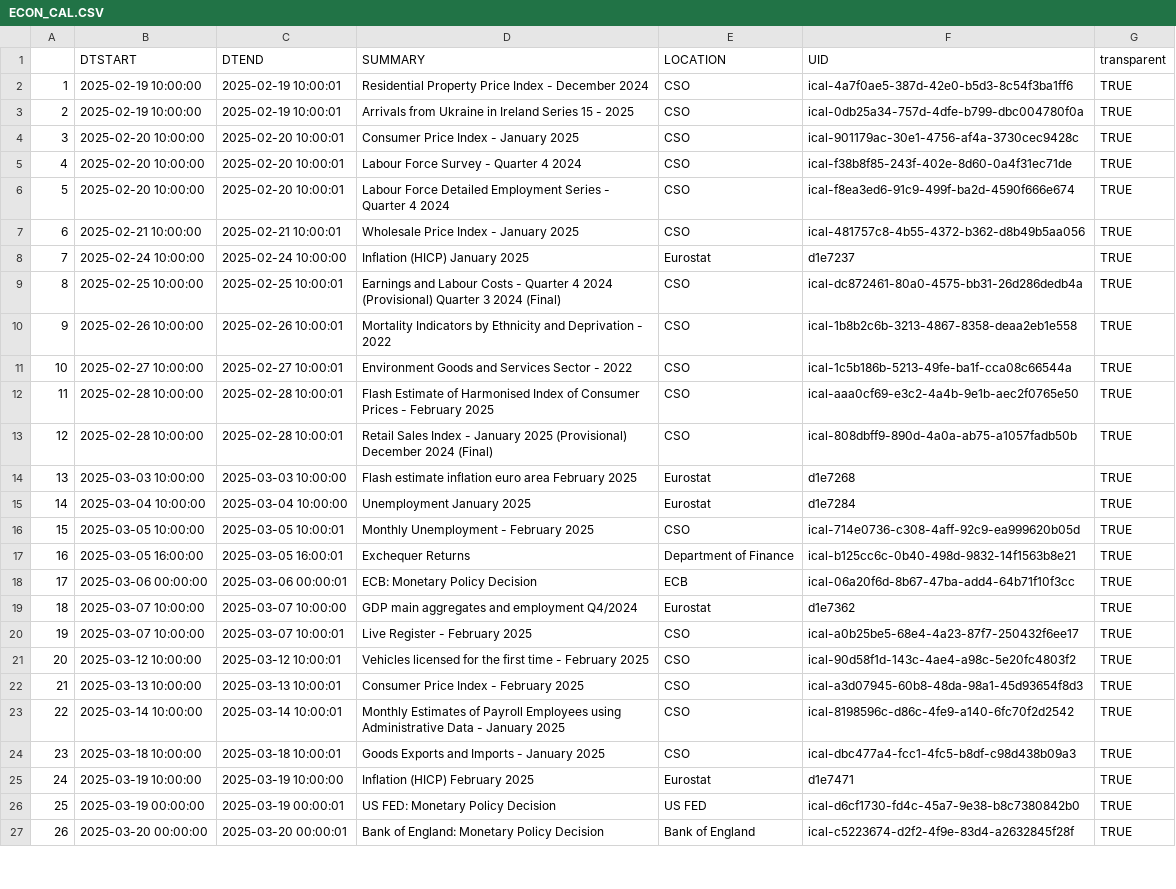
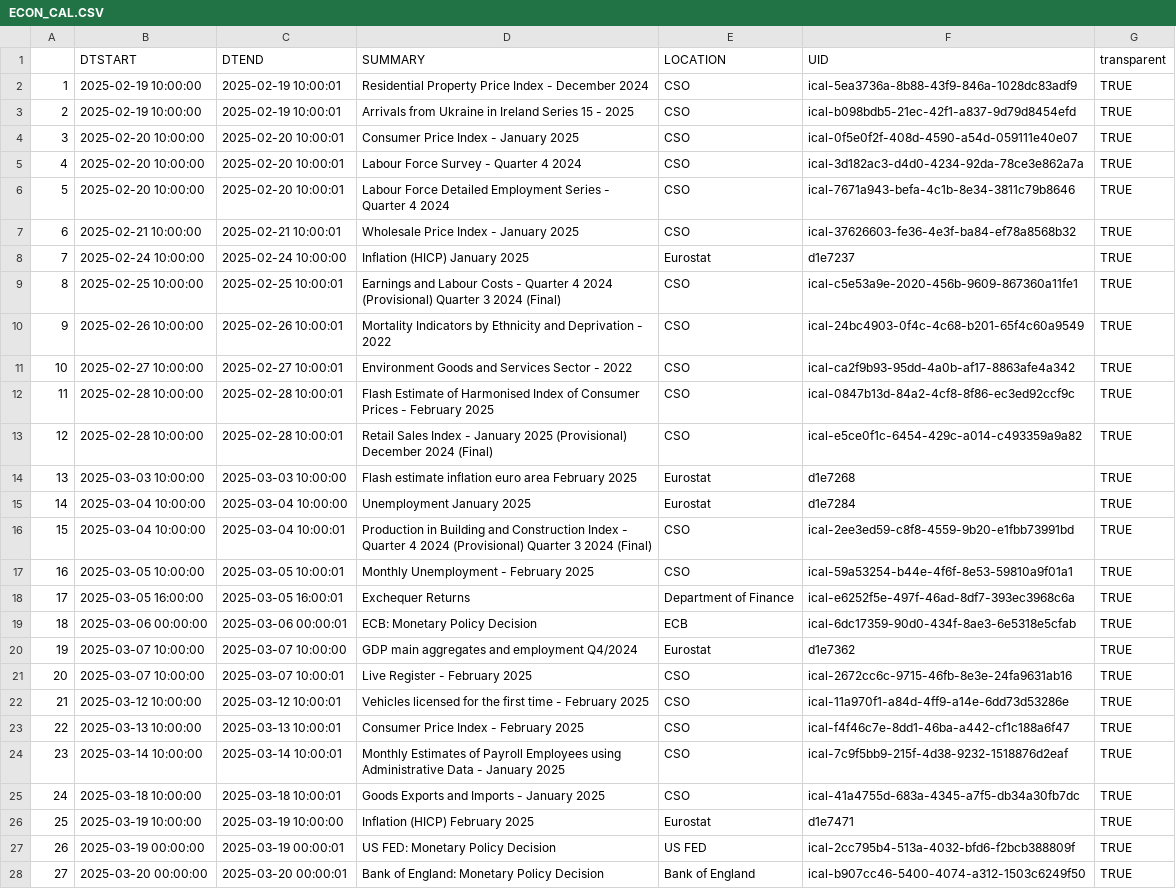
Before and after one commit to mflanagan201/gcal_auto, a CSV file: ECON_CAL.CSV, drawn as a sheet; only a part is shown; addresses are those after the commit; the diff covers the shown part only; the diff names each change by its address in the sheet, - before the commit and + after, or states it on an @@ line.

Commit message:
Add econ_cal.csv

```diff
--- a/ECON_CAL.CSV
+++ b/ECON_CAL.CSV
-F2 (UID): ical-4a7f0ae5-387d-42e0-b5d3-8c54f3ba1ff6
+F2 (UID): ical-5ea3736a-8b88-43f9-846a-1028dc83adf9
-F3 (UID): ical-0db25a34-757d-4dfe-b799-dbc004780f0a
+F3 (UID): ical-b098bdb5-21ec-42f1-a837-9d79d8454efd
-F4 (UID): ical-901179ac-30e1-4756-af4a-3730cec9428c
+F4 (UID): ical-0f5e0f2f-408d-4590-a54d-059111e40e07
-F5 (UID): ical-f38b8f85-243f-402e-8d60-0a4f31ec71de
+F5 (UID): ical-3d182ac3-d4d0-4234-92da-78ce3e862a7a
-F6 (UID): ical-f8ea3ed6-91c9-499f-ba2d-4590f666e674
+F6 (UID): ical-7671a943-befa-4c1b-8e34-3811c79b8646
-F7 (UID): ical-481757c8-4b55-4372-b362-d8b49b5aa056
+F7 (UID): ical-37626603-fe36-4e3f-ba84-ef78a8568b32
-F9 (UID): ical-dc872461-80a0-4575-bb31-26d286dedb4a
+F9 (UID): ical-c5e53a9e-2020-456b-9609-867360a11fe1
-F10 (UID): ical-1b8b2c6b-3213-4867-8358-deaa2eb1e558
+F10 (UID): ical-24bc4903-0f4c-4c68-b201-65f4c60a9549
-F11 (UID): ical-1c5b186b-5213-49fe-ba1f-cca08c66544a
+F11 (UID): ical-ca2f9b93-95dd-4a0b-af17-8863afe4a342
-F12 (UID): ical-aaa0cf69-e3c2-4a4b-9e1b-aec2f0765e50
+F12 (UID): ical-0847b13d-84a2-4cf8-8f86-ec3ed92ccf9c
-F13 (UID): ical-808dbff9-890d-4a0a-ab75-a1057fadb50b
+F13 (UID): ical-e5ce0f1c-6454-429c-a014-c493359a9a82
+row 16: 15 | 2025-03-04 10:00:00 | 2025-03-04 10:00:01 | Production in Building and Construction Index - Quarter 4 2024 (Provisional) Quarter 3 2024 (Final) | CSO | ical-2ee3ed59-c8f8-4559-9b20-e1fbb73991bd | TRUE
@@ column A renumbered from row 17 down @@
-F17 (UID): ical-714e0736-c308-4aff-92c9-ea999620b05d
+F17 (UID): ical-59a53254-b44e-4f6f-8e53-59810a9f01a1
-F18 (UID): ical-b125cc6c-0b40-498d-9832-14f1563b8e21
+F18 (UID): ical-e6252f5e-497f-46ad-8df7-393ec3968c6a
-F19 (UID): ical-06a20f6d-8b67-47ba-add4-64b71f10f3cc
+F19 (UID): ical-6dc17359-90d0-434f-8ae3-6e5318e5cfab
-F21 (UID): ical-a0b25be5-68e4-4a23-87f7-250432f6ee17
+F21 (UID): ical-2672cc6c-9715-46fb-8e3e-24fa9631ab16
-F22 (UID): ical-90d58f1d-143c-4ae4-a98c-5e20fc4803f2
+F22 (UID): ical-11a970f1-a84d-4ff9-a14e-6dd73d53286e
-F23 (UID): ical-a3d07945-60b8-48da-98a1-45d93654f8d3
+F23 (UID): ical-f4f46c7e-8dd1-46ba-a442-cf1c188a6f47
-F24 (UID): ical-8198596c-d86c-4fe9-a140-6fc70f2d2542
+F24 (UID): ical-7c9f5bb9-215f-4d38-9232-1518876d2eaf
-F25 (UID): ical-dbc477a4-fcc1-4fc5-b8df-c98d438b09a3
+F25 (UID): ical-41a4755d-683a-4345-a7f5-db34a30fb7dc
-F27 (UID): ical-d6cf1730-fd4c-45a7-9e38-b8c7380842b0
+F27 (UID): ical-2cc795b4-513a-4032-bfd6-f2bcb388809f
-F28 (UID): ical-c5223674-d2f2-4f9e-83d4-a2632845f28f
+F28 (UID): ical-b907cc46-5400-4074-a312-1503c6249f50
```
Also changed, not shown: 5 edited cells elsewhere in this file.
